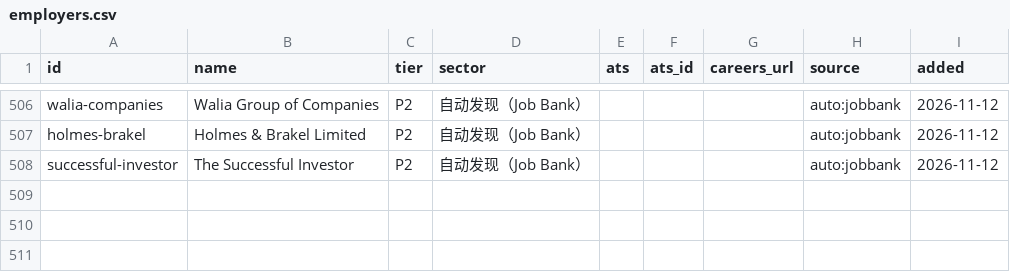
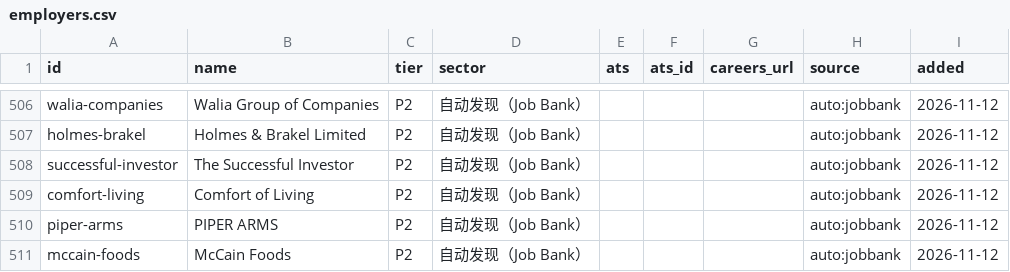
Before and after one commit to FrankFeng1014/claire-job-scanner, a CSV file: data/employers.csv, drawn as a sheet; only a part is shown, gaps mark what is left out.

```diff
--- a/data/employers.csv
+++ b/data/employers.csv
@@ -508 +508,4 @@ holmes-brakel,Holmes & Brakel Limited,P2,自动发现（Job Bank）,,,,auto:jobb
 successful-investor,The Successful Investor,P2,自动发现（Job Bank）,,,,auto:jobbank,2026-11-12
+comfort-living,Comfort of Living,P2,自动发现（Job Bank）,,,,auto:jobbank,2026-11-12
+piper-arms,PIPER ARMS,P2,自动发现（Job Bank）,,,,auto:jobbank,2026-11-12
+mccain-foods,McCain Foods,P2,自动发现（Job Bank）,,,,auto:jobbank,2026-11-12
```
Also changed, not shown: data/status.csv, 5 other files.
